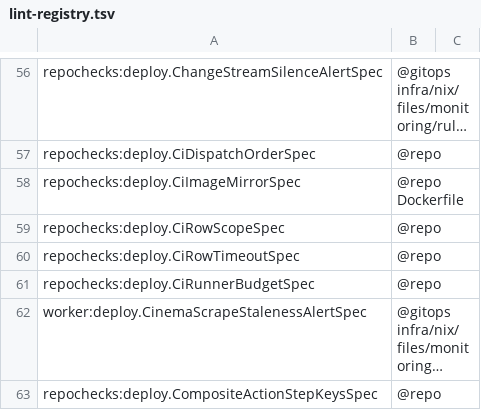
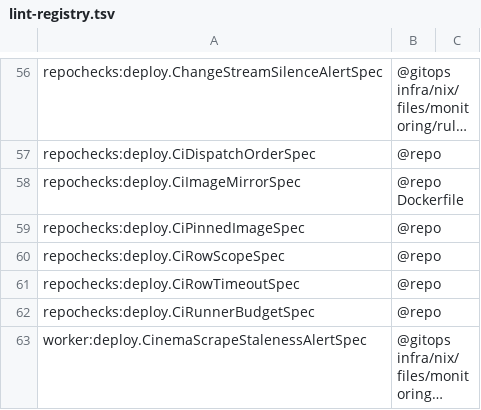
Before and after one commit to pawelkrupinski/movies, a TSV file: scripts/hooks/lint-registry.tsv, drawn as a sheet; only a part is shown, gaps mark what is left out; the shorter side is filled out with more unchanged rows; long unchanged cells end in ….

```diff
--- a/scripts/hooks/lint-registry.tsv
+++ b/scripts/hooks/lint-registry.tsv
@@ -58,2 +58,3 @@ repochecks:deploy.CiDispatchOrderSpec	@repo
 repochecks:deploy.CiImageMirrorSpec	@repo Dockerfile
+repochecks:deploy.CiPinnedImageSpec	@repo
 repochecks:deploy.CiRowScopeSpec	@repo
```
Also changed, not shown: 23 other files.
